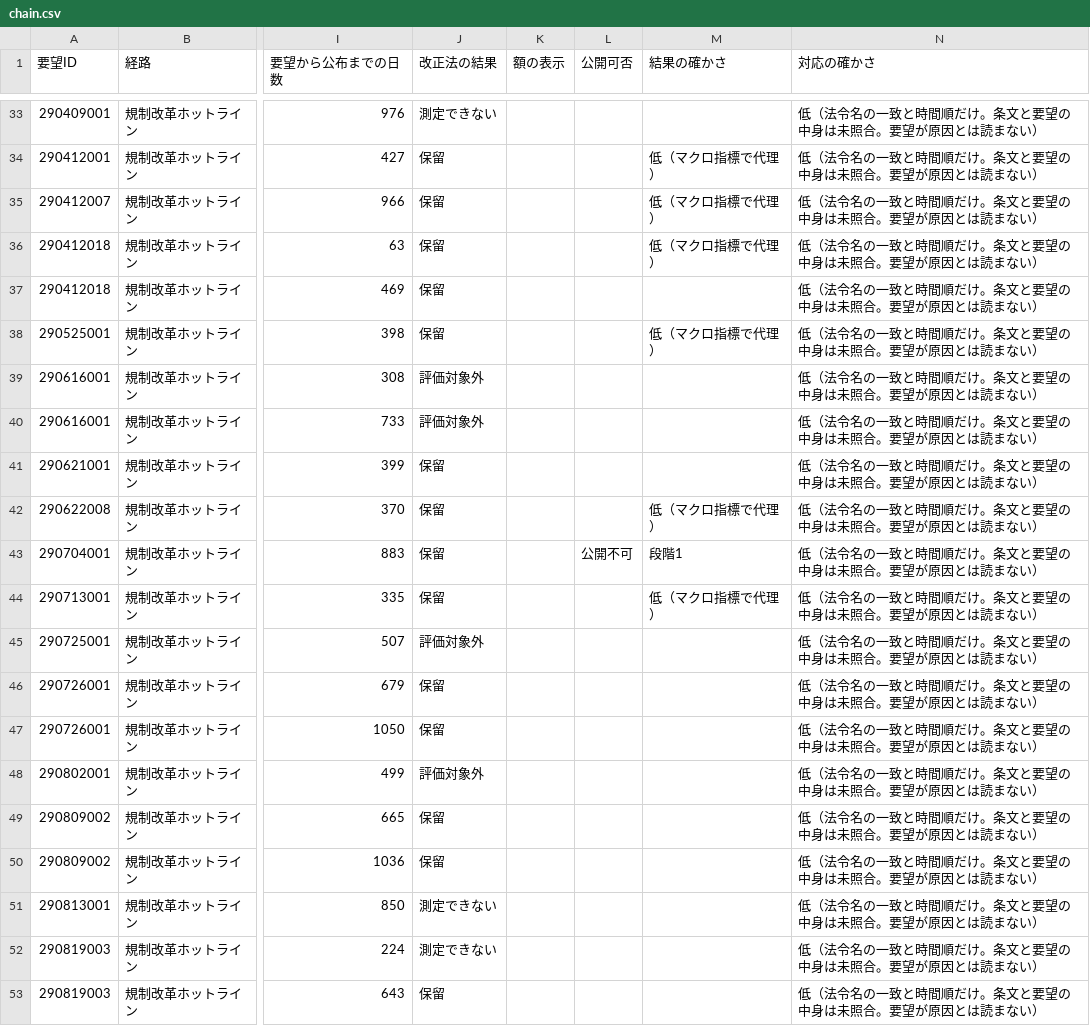
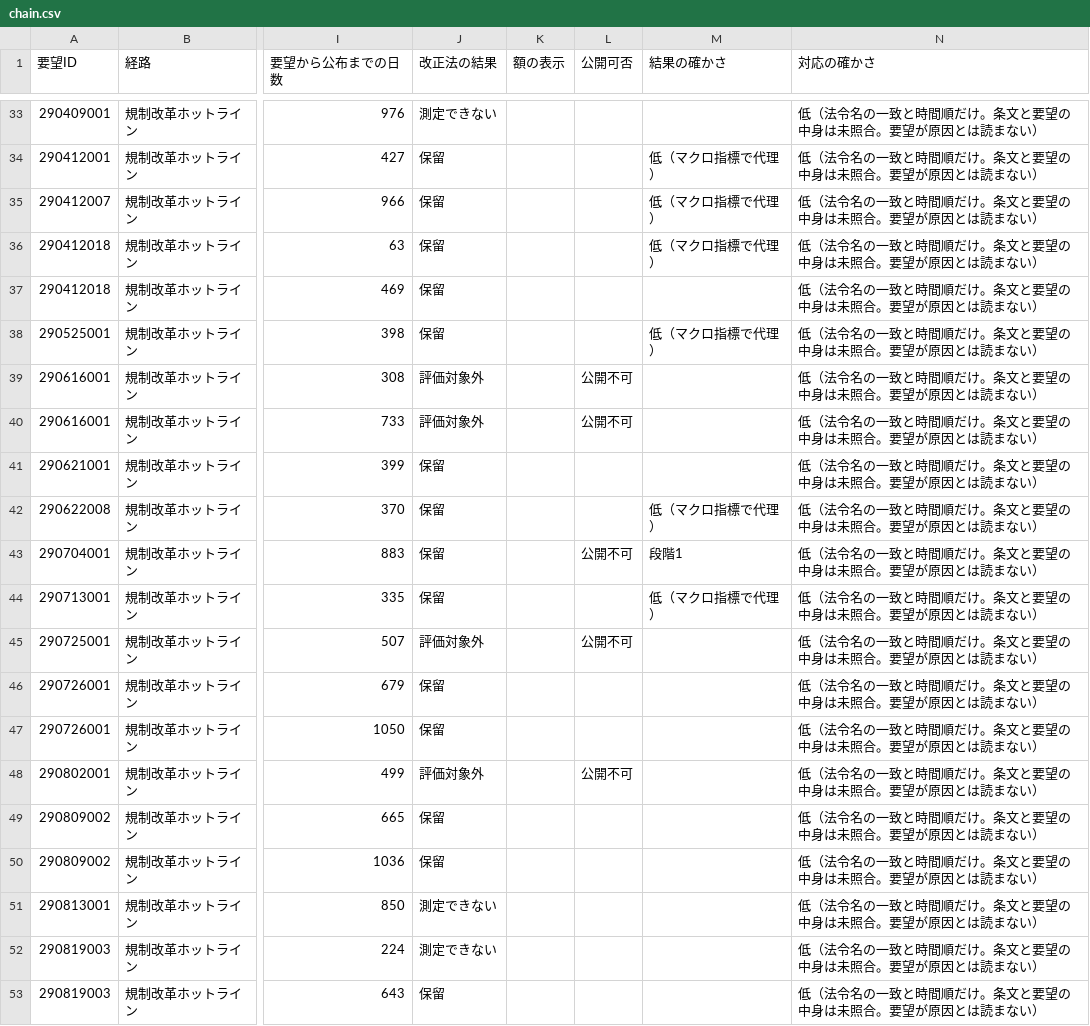
Before and after one commit to nexus-ai-2045/public-interest-lens, a CSV file: data/derived/business-ledger-v1/chain.csv, drawn as a sheet; only a part is shown, gaps mark what is left out; the diff names each change by its address in the sheet, - before the commit and + after, or states it on an @@ line.

```diff
--- a/data/derived/business-ledger-v1/chain.csv
+++ b/data/derived/business-ledger-v1/chain.csv
-L39:L40 (公開可否): (empty)
+L39:L40 (公開可否): 公開不可
-L45 (公開可否): (empty)
+L45 (公開可否): 公開不可
-L48 (公開可否): (empty)
+L48 (公開可否): 公開不可
```
Also changed, not shown: data/derived/macro-v1/macro.csv, 13 other files.
